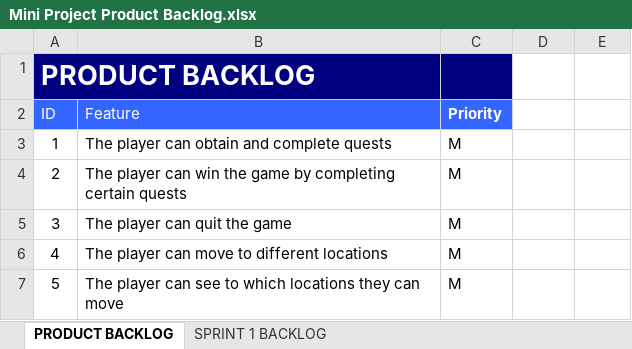
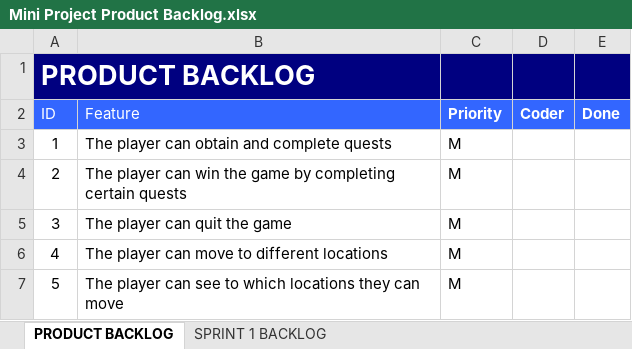
Before and after one commit to Amzir-A/Mini-Project, an Excel workbook: Documenten/Mini Project Product Backlog.xlsx, sheet PRODUCT BACKLOG, drawn as a sheet; only a part is shown; values as stored, in another font and other column widths than the file's, no borders; the diff names each change by its address in the sheet, - before the commit and + after, or states it on an @@ line.

Commit message:
Minor changes to Project Setup

```diff
--- a/Documenten/Mini Project Product Backlog.xlsx (sheet PRODUCT BACKLOG)
+++ b/Documenten/Mini Project Product Backlog.xlsx (sheet PRODUCT BACKLOG)
-D1:E1 fill: none
+D1:E1 fill: #000080
-D2: (empty)
+D2: Coder
-D2:E2 fill: none
+D2:E2 fill: #3366FF
-E2: (empty)
+E2: Done
```
Also changed, not shown: 1 other file.
